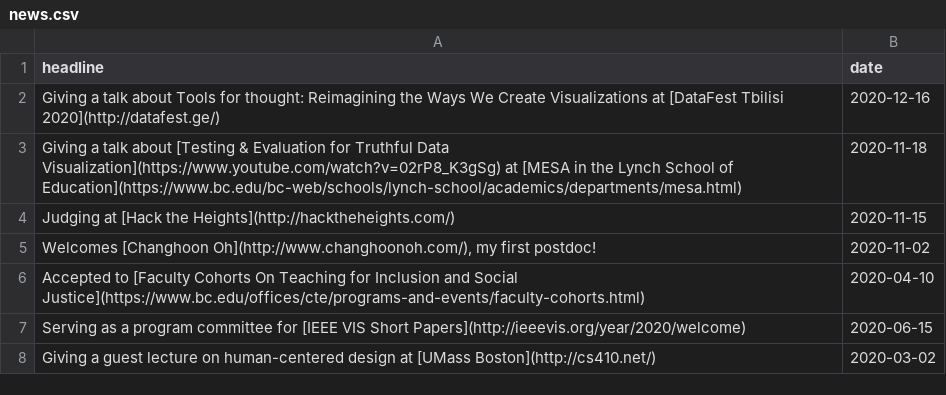
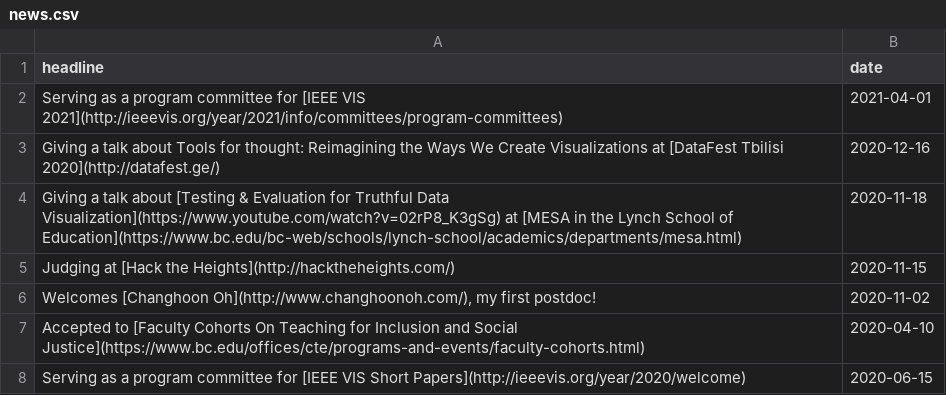
Before and after one commit to namwkim/namwkim.github.io, a CSV file: assets/files/news.csv, drawn as a sheet; only a part is shown; the shorter side is filled out with more unchanged rows; the diff names each change by its address in the sheet, - before the commit and + after, or states it on an @@ line.

```diff
--- a/assets/files/news.csv
+++ b/assets/files/news.csv
+row 2: Serving as a program committee for [IEEE VIS 2021](http://ieeevis.org/year/2021/info/committees/program-committees) | 2021-04-01
```
Also changed, not shown: assets/files/publications.csv, 7 other files.
